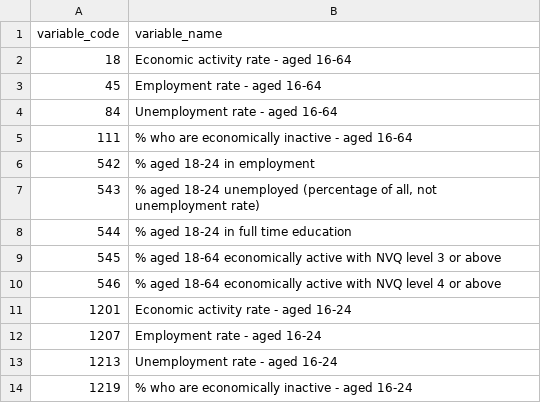
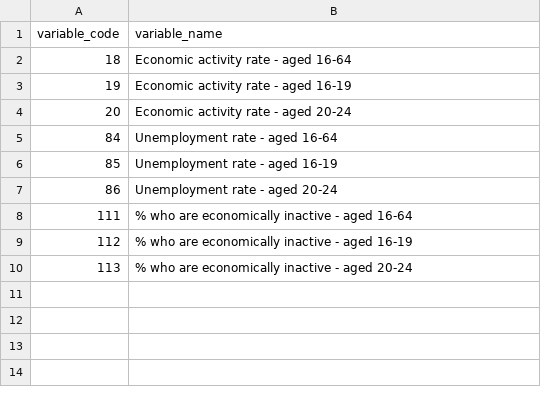
Before and after one commit to open-innovations/yff-data-pipelines, a CSV file: data/metadata/labour-market/variables.csv, drawn as a sheet; removed rows and columns are numbered as before the commit, all else as after; the diff names each change by its address in the sheet, - before the commit and + after, or states it on an @@ line.

Commit message:
Change data pulled from nomis

```diff
--- a/data/metadata/labour-market/variables.csv
+++ b/data/metadata/labour-market/variables.csv
-row 3: 45 | Employment rate - aged 16-64
+row 3: 19 | Economic activity rate - aged 16-19
+row 4: 20 | Economic activity rate - aged 20-24
+row 6: 85 | Unemployment rate - aged 16-19
+row 7: 86 | Unemployment rate - aged 20-24
-row 6: 542 | % aged 18-24 in employment
-row 7: 543 | % aged 18-24 unemployed (percentage of all, not unemployment rate)
-row 8: 544 | % aged 18-24 in full time education
-row 9: 545 | % aged 18-64 economically active with NVQ level 3 or above
-row 10: 546 | % aged 18-64 economically active with NVQ level 4 or above
-row 11: 1201 | Economic activity rate - aged 16-24
-row 12: 1207 | Employment rate - aged 16-24
-row 13: 1213 | Unemployment rate - aged 16-24
-row 14: 1219 | % who are economically inactive - aged 16-24
+row 9: 112 | % who are economically inactive - aged 16-19
+row 10: 113 | % who are economically inactive - aged 20-24
```
Also changed, not shown: 4 other files.
